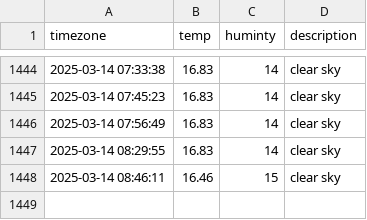
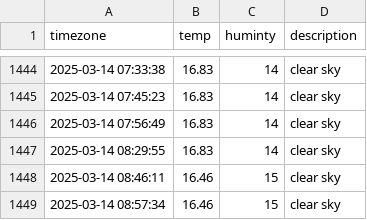
Before and after one commit to dongmin330/seoul_weather, a CSV file: seoul_weather.csv, drawn as a sheet; only a part is shown, gaps mark what is left out; the diff names each change by its address in the sheet, - before the commit and + after, or states it on an @@ line.

```diff
--- a/seoul_weather.csv
+++ b/seoul_weather.csv
+row 1449: 2025-03-14 08:57:34 | 16.46 | 15 | clear sky
```
